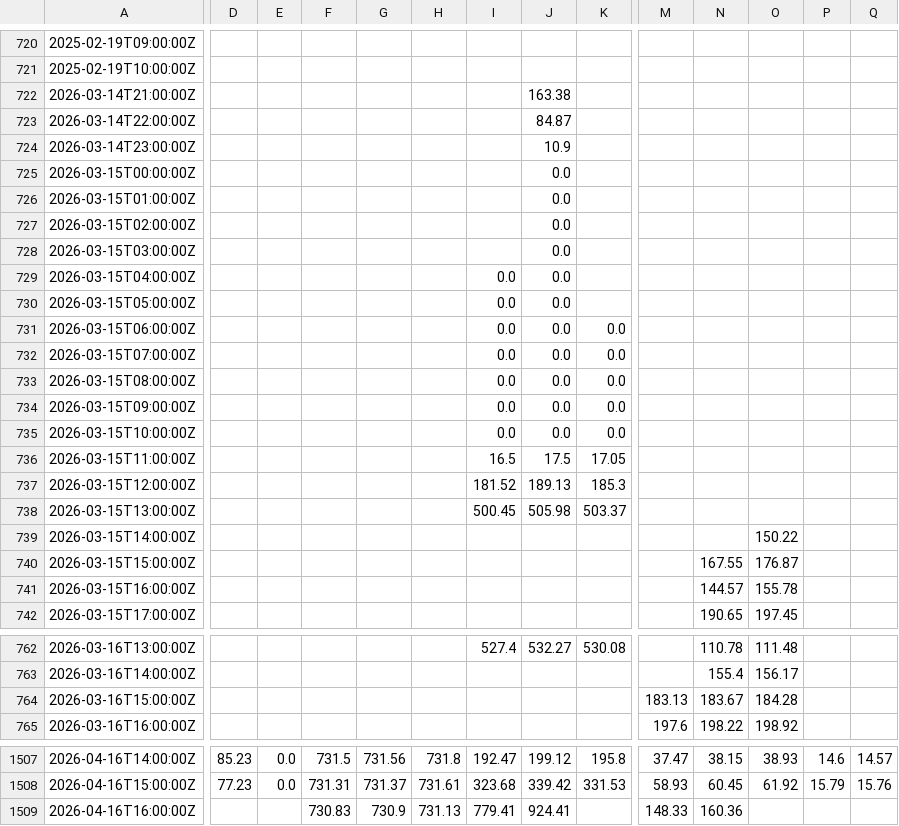
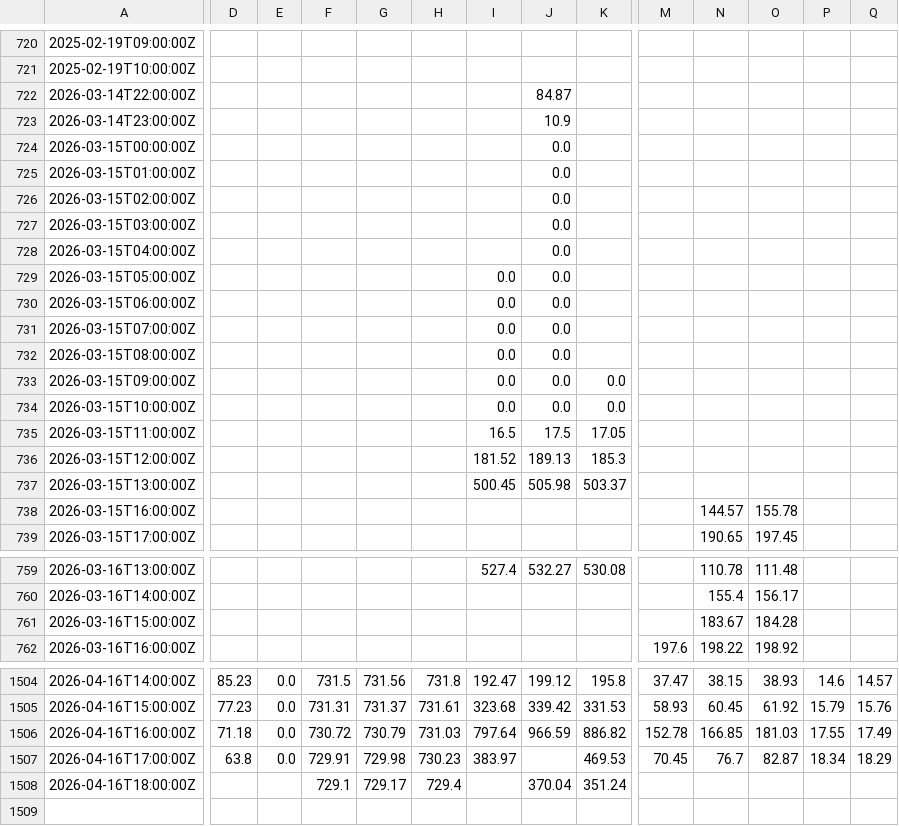
Before and after one commit to ccardenas93/weather_forecast, a CSV file: merged_data_export.csv, drawn as a sheet; only a part is shown, gaps mark what is left out; removed rows and columns are numbered as before the commit, all else as after; rows hold the shown columns only; the diff covers the shown part only; the diff names each change by its address in the sheet, - before the commit and + after, or states it on an @@ line.

```diff
--- a/merged_data_export.csv
+++ b/merged_data_export.csv
-row 722: 2026-03-14T21:00:00Z |  |  |  |  |  |  | 163.38
-I728: 0.0
+I728: (empty)
-K730:K732: 0.0
+K730:K732: (empty)
-row 739: 2026-03-15T14:00:00Z |  |  |  |  |  |  |  |  |  |  | 150.22
-row 740: 2026-03-15T15:00:00Z |  |  |  |  |  |  |  |  |  | 167.55 | 176.87
-M761: 183.13
+M761: (empty)
-D1506: (empty)
+D1506: 71.18
-E1506: (empty)
+E1506: 0.0
-F1506: 730.83
+F1506: 730.72
-G1506: 730.9
+G1506: 730.79
-H1506: 731.13
+H1506: 731.03
-I1506: 779.41
+I1506: 797.64
-J1506: 924.41
+J1506: 966.59
-K1506: (empty)
+K1506: 886.82
-M1506: 148.33
+M1506: 152.78
-N1506: 160.36
+N1506: 166.85
-O1506: (empty)
+O1506: 181.03
-P1506: (empty)
+P1506: 17.55
-Q1506: (empty)
+Q1506: 17.49
+row 1507: 2026-04-16T17:00:00Z | 63.8 | 0.0 | 729.91 | 729.98 | 730.23 | 383.97 |  | 469.53 | 70.45 | 76.7 | 82.87 | 18.34 | 18.29
+row 1508: 2026-04-16T18:00:00Z |  |  | 729.1 | 729.17 | 729.4 |  | 370.04 | 351.24
```
Also changed, not shown: 19 edited cells elsewhere in this file, forecast_metrics.csv, forecast_output.csv, 5 other files.
